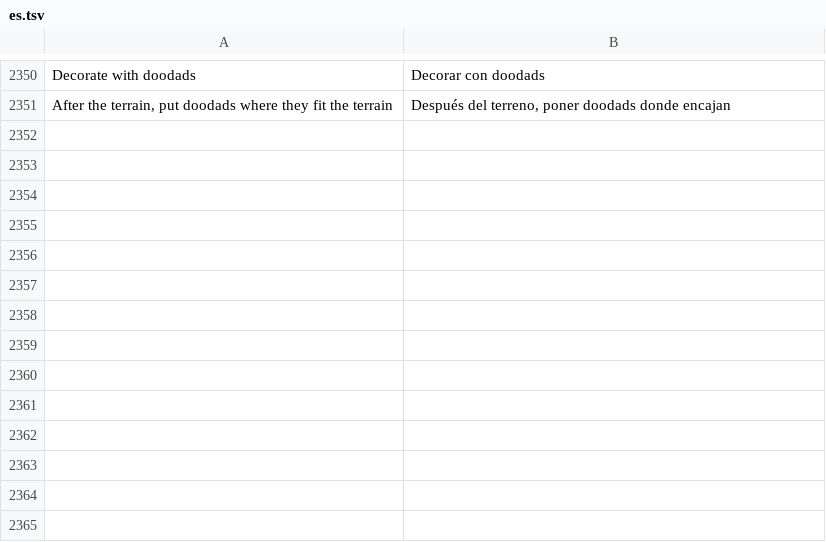
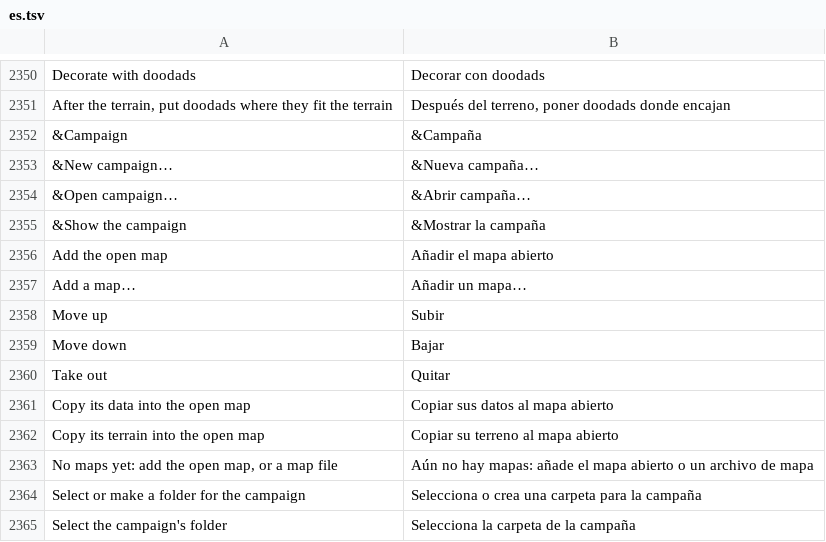
Before and after one commit to stardraft-editor/stardraft, a TSV file: apps/editor/res/lang/es.tsv, drawn as a sheet; only a part is shown, gaps mark what is left out; the diff names each change by its address in the sheet, - before the commit and + after, or states it on an @@ line.

```diff
--- a/apps/editor/res/lang/es.tsv
+++ b/apps/editor/res/lang/es.tsv
+row 2352: &Campaign | &Campaña
+row 2353: &New campaign… | &Nueva campaña…
+row 2354: &Open campaign… | &Abrir campaña…
+row 2355: &Show the campaign | &Mostrar la campaña
+row 2356: Add the open map | Añadir el mapa abierto
+row 2357: Add a map… | Añadir un mapa…
+row 2358: Move up | Subir
+row 2359: Move down | Bajar
+row 2360: Take out | Quitar
+row 2361: Copy its data into the open map | Copiar sus datos al mapa abierto
+row 2362: Copy its terrain into the open map | Copiar su terreno al mapa abierto
+row 2363: No maps yet: add the open map, or a map file | Aún no hay mapas: añade el mapa abierto o un archivo de mapa
+row 2364: Select or make a folder for the campaign | Selecciona o crea una carpeta para la campaña
+row 2365: Select the campaign's folder | Selecciona la carpeta de la campaña
```
Also changed, not shown: apps/editor/res/lang/ko.tsv, apps/editor/res/lang/ru.tsv, 16 other files.
